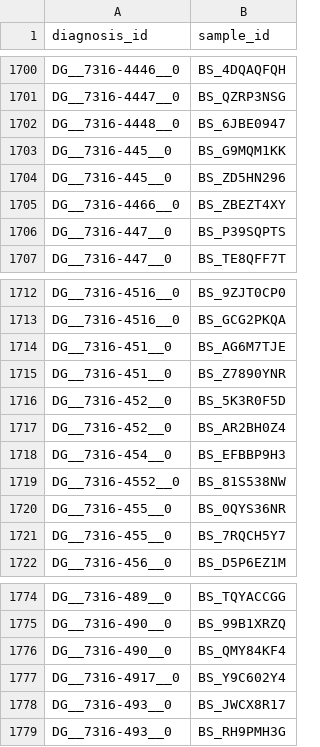
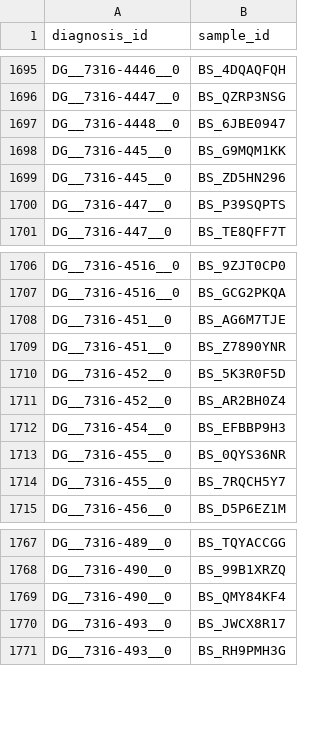
Before and after one commit to d3b-center/d3b-cds-manifest-prep, a CSV file: data/submission_packet/diagnosis_sample_mapping.csv, drawn as a sheet; only a part is shown, gaps mark what is left out; the diff covers the shown part only.

```diff
--- a/data/submission_packet/diagnosis_sample_mapping.csv
+++ b/data/submission_packet/diagnosis_sample_mapping.csv
@@ -1704,3 +1699,2 @@ DG__7316-445__0,BS_G9MQM1KK
 DG__7316-445__0,BS_ZD5HN296
-DG__7316-4466__0,BS_ZBEZT4XY
 DG__7316-447__0,BS_P39SQPTS
@@ -1718,3 +1712,2 @@ DG__7316-452__0,BS_AR2BH0Z4
 DG__7316-454__0,BS_EFBBP9H3
-DG__7316-4552__0,BS_81S538NW
 DG__7316-455__0,BS_0QYS36NR
@@ -1776,3 +1769,2 @@ DG__7316-490__0,BS_99B1XRZQ
 DG__7316-490__0,BS_QMY84KF4
-DG__7316-4917__0,BS_Y9C602Y4
 DG__7316-493__0,BS_JWCX8R17
```
Also changed, not shown: 5 removed rows elsewhere in this file, data/submission_packet/diagnosis.csv.
